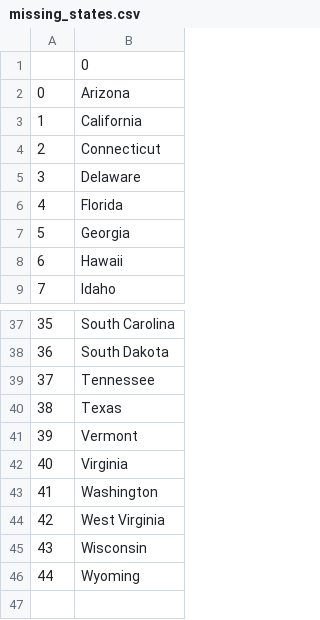
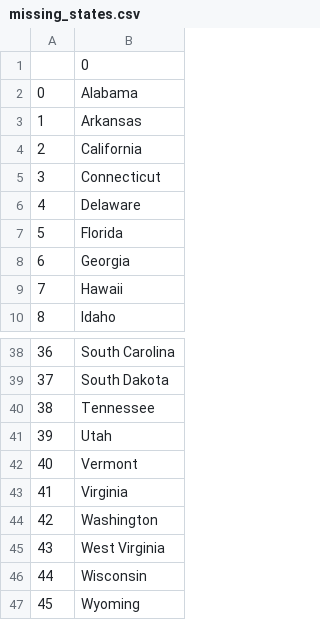
Before and after one commit to Marv41/100_Days_Of_Code_Projects, a CSV file: Intermediate_Projects/us_state_game/missing_states.csv, drawn as a sheet; only a part is shown, gaps mark what is left out; addresses are those after the commit; the diff names each change by its address in the sheet, - before the commit and + after, or states it on an @@ line.

```diff
--- a/Intermediate_Projects/us_state_game/missing_states.csv
+++ b/Intermediate_Projects/us_state_game/missing_states.csv
-B2: Arizona
+B2: Alabama
+row 3: 1 | Arkansas
@@ column A renumbered from row 4 down @@
-B41: Texas
+B41: Utah
```
Also changed, not shown: 1 other file.
